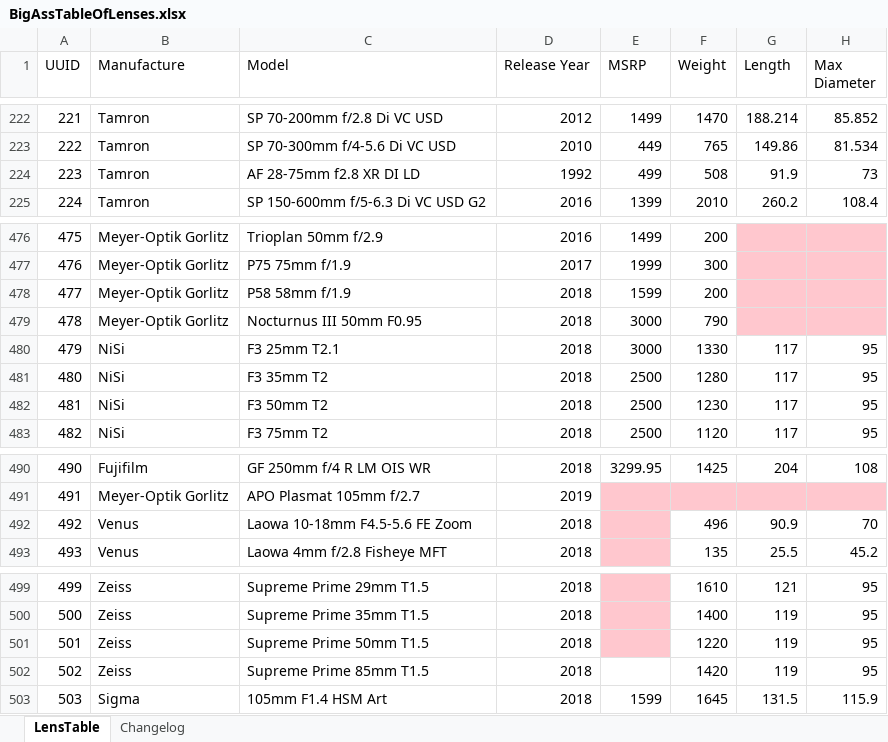
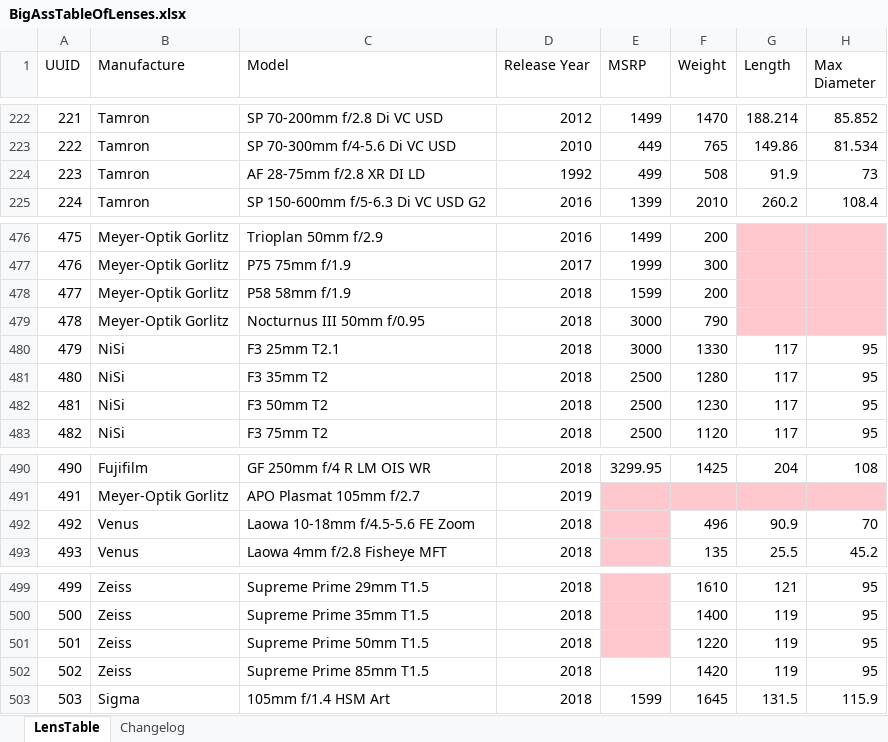
Before and after one commit to Olaf-Optical/BigAssTableOfLenses, an Excel workbook: BigAssTableOfLenses.xlsx, sheet LensTable, drawn as a sheet; only a part is shown, gaps mark what is left out; values as stored, in another font and other column widths than the file's, no borders; table styles not drawn; the diff names each change by its address in the sheet, - before the commit and + after, or states it on an @@ line.

```diff
--- a/BigAssTableOfLenses.xlsx (sheet LensTable)
+++ b/BigAssTableOfLenses.xlsx (sheet LensTable)
-C224 (Model): AF 28-75mm f2.8 XR DI LD
+C224 (Model): AF 28-75mm f/2.8 XR DI LD
-C479 (Model): Nocturnus III 50mm F0.95
+C479 (Model): Nocturnus III 50mm f/0.95
-C492 (Model): Laowa 10-18mm F4.5-5.6 FE Zoom
+C492 (Model): Laowa 10-18mm f/4.5-5.6 FE Zoom
-C503 (Model): 105mm F1.4 HSM Art
+C503 (Model): 105mm f/1.4 HSM Art
```
Also changed, not shown: sheet Changelog, 1 other file.
